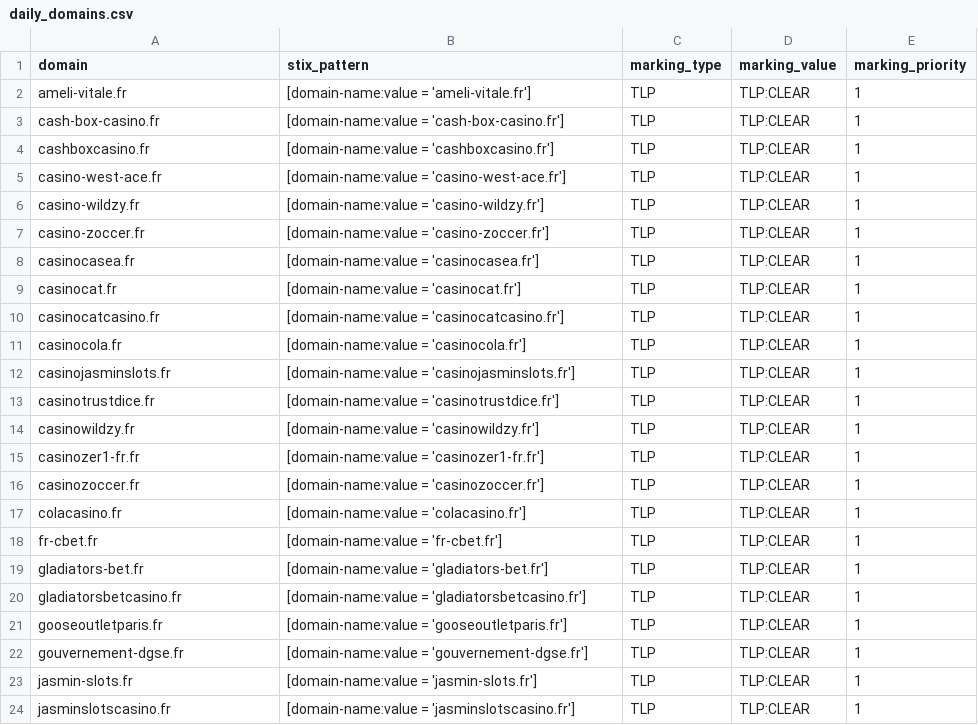
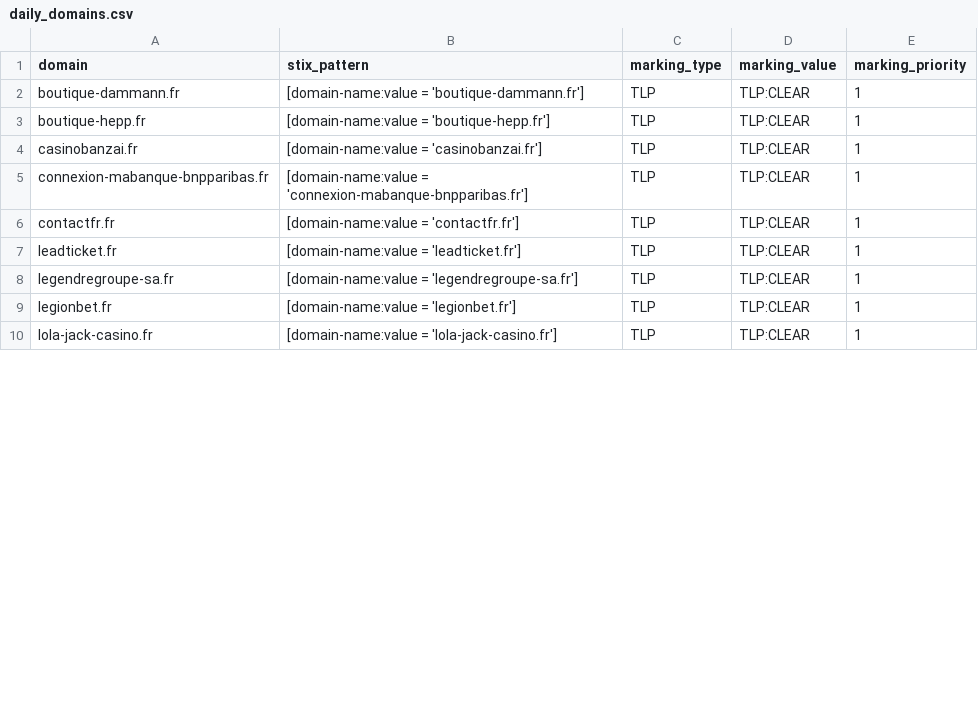
Before and after one commit to DreadFog/red_flag_domains_csv_feed_opencti, a CSV file: daily_domains.csv, drawn as a sheet; only a part is shown; the diff covers the shown part only.

```diff
--- a/daily_domains.csv
+++ b/daily_domains.csv
@@ -1,24 +1,10 @@
 domain,stix_pattern,marking_type,marking_value,marking_priority
-ameli-vitale.fr,[domain-name:value = 'ameli-vitale.fr'],TLP,TLP:CLEAR,1
-cash-box-casino.fr,[domain-name:value = 'cash-box-casino.fr'],TLP,TLP:CLEAR,1
-cashboxcasino.fr,[domain-name:value = 'cashboxcasino.fr'],TLP,TLP:CLEAR,1
-casino-west-ace.fr,[domain-name:value = 'casino-west-ace.fr'],TLP,TLP:CLEAR,1
-casino-wildzy.fr,[domain-name:value = 'casino-wildzy.fr'],TLP,TLP:CLEAR,1
-casino-zoccer.fr,[domain-name:value = 'casino-zoccer.fr'],TLP,TLP:CLEAR,1
-casinocasea.fr,[domain-name:value = 'casinocasea.fr'],TLP,TLP:CLEAR,1
-casinocat.fr,[domain-name:value = 'casinocat.fr'],TLP,TLP:CLEAR,1
-casinocatcasino.fr,[domain-name:value = 'casinocatcasino.fr'],TLP,TLP:CLEAR,1
-casinocola.fr,[domain-name:value = 'casinocola.fr'],TLP,TLP:CLEAR,1
-casinojasminslots.fr,[domain-name:value = 'casinojasminslots.fr'],TLP,TLP:CLEAR,1
-casinotrustdice.fr,[domain-name:value = 'casinotrustdice.fr'],TLP,TLP:CLEAR,1
-casinowildzy.fr,[domain-name:value = 'casinowildzy.fr'],TLP,TLP:CLEAR,1
-casinozer1-fr.fr,[domain-name:value = 'casinozer1-fr.fr'],TLP,TLP:CLEAR,1
-casinozoccer.fr,[domain-name:value = 'casinozoccer.fr'],TLP,TLP:CLEAR,1
-colacasino.fr,[domain-name:value = 'colacasino.fr'],TLP,TLP:CLEAR,1
-fr-cbet.fr,[domain-name:value = 'fr-cbet.fr'],TLP,TLP:CLEAR,1
-gladiators-bet.fr,[domain-name:value = 'gladiators-bet.fr'],TLP,TLP:CLEAR,1
-gladiatorsbetcasino.fr,[domain-name:value = 'gladiatorsbetcasino.fr'],TLP,TLP:CLEAR,1
-gooseoutletparis.fr,[domain-name:value = 'gooseoutletparis.fr'],TLP,TLP:CLEAR,1
-gouvernement-dgse.fr,[domain-name:value = 'gouvernement-dgse.fr'],TLP,TLP:CLEAR,1
-jasmin-slots.fr,[domain-name:value = 'jasmin-slots.fr'],TLP,TLP:CLEAR,1
-jasminslotscasino.fr,[domain-name:value = 'jasminslotscasino.fr'],TLP,TLP:CLEAR,1
+boutique-dammann.fr,[domain-name:value = 'boutique-dammann.fr'],TLP,TLP:CLEAR,1
+boutique-hepp.fr,[domain-name:value = 'boutique-hepp.fr'],TLP,TLP:CLEAR,1
+casinobanzai.fr,[domain-name:value = 'casinobanzai.fr'],TLP,TLP:CLEAR,1
+connexion-mabanque-bnpparibas.fr,[domain-name:value = 'connexion-mabanque-bnpparibas.fr'],TLP,TLP:CLEAR,1
+contactfr.fr,[domain-name:value = 'contactfr.fr'],TLP,TLP:CLEAR,1
+leadticket.fr,[domain-name:value = 'leadticket.fr'],TLP,TLP:CLEAR,1
+legendregroupe-sa.fr,[domain-name:value = 'legendregroupe-sa.fr'],TLP,TLP:CLEAR,1
+legionbet.fr,[domain-name:value = 'legionbet.fr'],TLP,TLP:CLEAR,1
+lola-jack-casino.fr,[domain-name:value = 'lola-jack-casino.fr'],TLP,TLP:CLEAR,1
```
Also changed, not shown: 10 removed rows and 8 edited cells elsewhere in this file.
